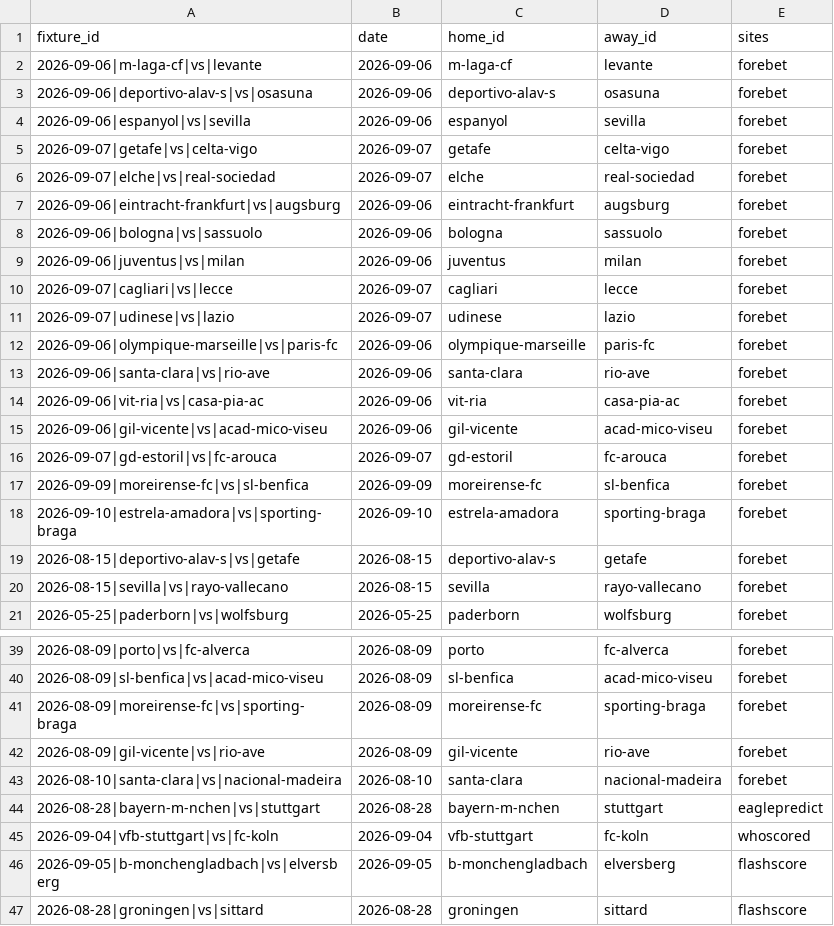
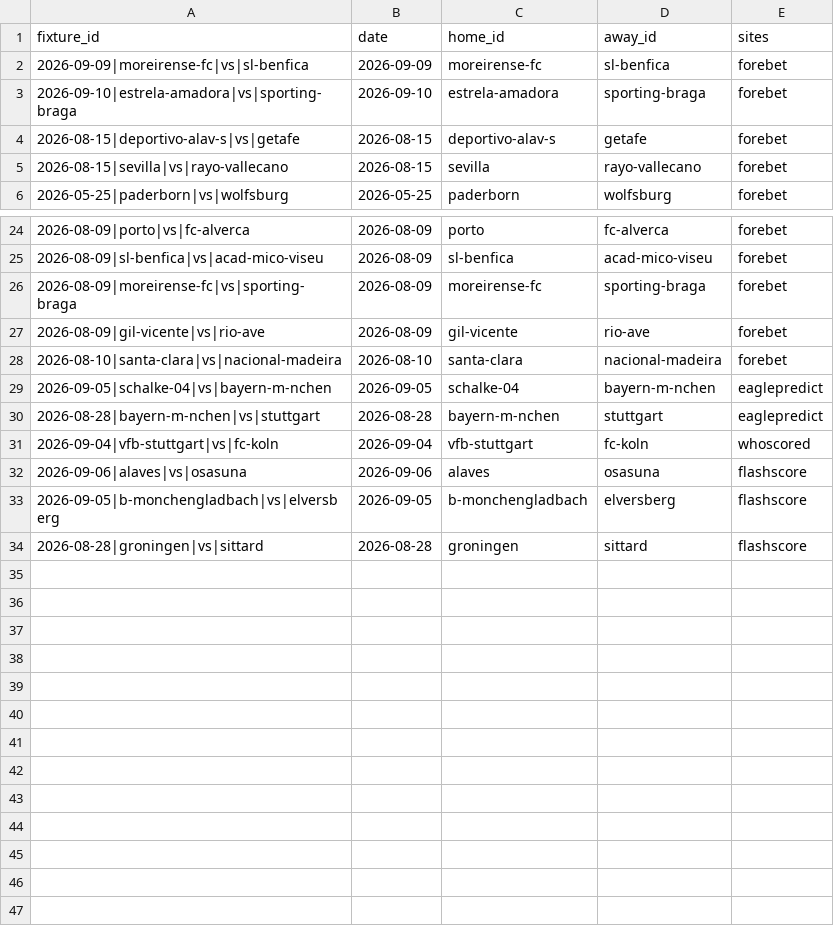
Before and after one commit to temesgen-982/consensus-temp, a CSV file: data/canonical/review_aliases.csv, drawn as a sheet; only a part is shown, gaps mark what is left out.

Commit message:
sync 2026-09-05: flashscore + eaglepredict scraped; eaglepredict now scrapes league pages with double_chance market

```diff
--- a/data/canonical/review_aliases.csv
+++ b/data/canonical/review_aliases.csv
@@ -1,17 +1,2 @@
 fixture_id,date,home_id,away_id,sites
-2026-09-06|m-laga-cf|vs|levante,2026-09-06,m-laga-cf,levante,forebet
-2026-09-06|deportivo-alav-s|vs|osasuna,2026-09-06,deportivo-alav-s,osasuna,forebet
-2026-09-06|espanyol|vs|sevilla,2026-09-06,espanyol,sevilla,forebet
-2026-09-07|getafe|vs|celta-vigo,2026-09-07,getafe,celta-vigo,forebet
-2026-09-07|elche|vs|real-sociedad,2026-09-07,elche,real-sociedad,forebet
-2026-09-06|eintracht-frankfurt|vs|augsburg,2026-09-06,eintracht-frankfurt,augsburg,forebet
-2026-09-06|bologna|vs|sassuolo,2026-09-06,bologna,sassuolo,forebet
-2026-09-06|juventus|vs|milan,2026-09-06,juventus,milan,forebet
-2026-09-07|cagliari|vs|lecce,2026-09-07,cagliari,lecce,forebet
-2026-09-07|udinese|vs|lazio,2026-09-07,udinese,lazio,forebet
-2026-09-06|olympique-marseille|vs|paris-fc,2026-09-06,olympique-marseille,paris-fc,forebet
-2026-09-06|santa-clara|vs|rio-ave,2026-09-06,santa-clara,rio-ave,forebet
-2026-09-06|vit-ria|vs|casa-pia-ac,2026-09-06,vit-ria,casa-pia-ac,forebet
-2026-09-06|gil-vicente|vs|acad-mico-viseu,2026-09-06,gil-vicente,acad-mico-viseu,forebet
-2026-09-07|gd-estoril|vs|fc-arouca,2026-09-07,gd-estoril,fc-arouca,forebet
 2026-09-09|moreirense-fc|vs|sl-benfica,2026-09-09,moreirense-fc,sl-benfica,forebet
@@ -43,4 +28,6 @@ fixture_id,date,home_id,away_id,sites
 2026-08-10|santa-clara|vs|nacional-madeira,2026-08-10,santa-clara,nacional-madeira,forebet
+2026-09-05|schalke-04|vs|bayern-m-nchen,2026-09-05,schalke-04,bayern-m-nchen,eaglepredict
 2026-08-28|bayern-m-nchen|vs|stuttgart,2026-08-28,bayern-m-nchen,stuttgart,eaglepredict
 2026-09-04|vfb-stuttgart|vs|fc-koln,2026-09-04,vfb-stuttgart,fc-koln,whoscored
+2026-09-06|alaves|vs|osasuna,2026-09-06,alaves,osasuna,flashscore
 2026-09-05|b-monchengladbach|vs|elversberg,2026-09-05,b-monchengladbach,elversberg,flashscore
```
Also changed, not shown: data/canonical/fixtures.csv, data/canonical/teams.csv, 13 other files.
